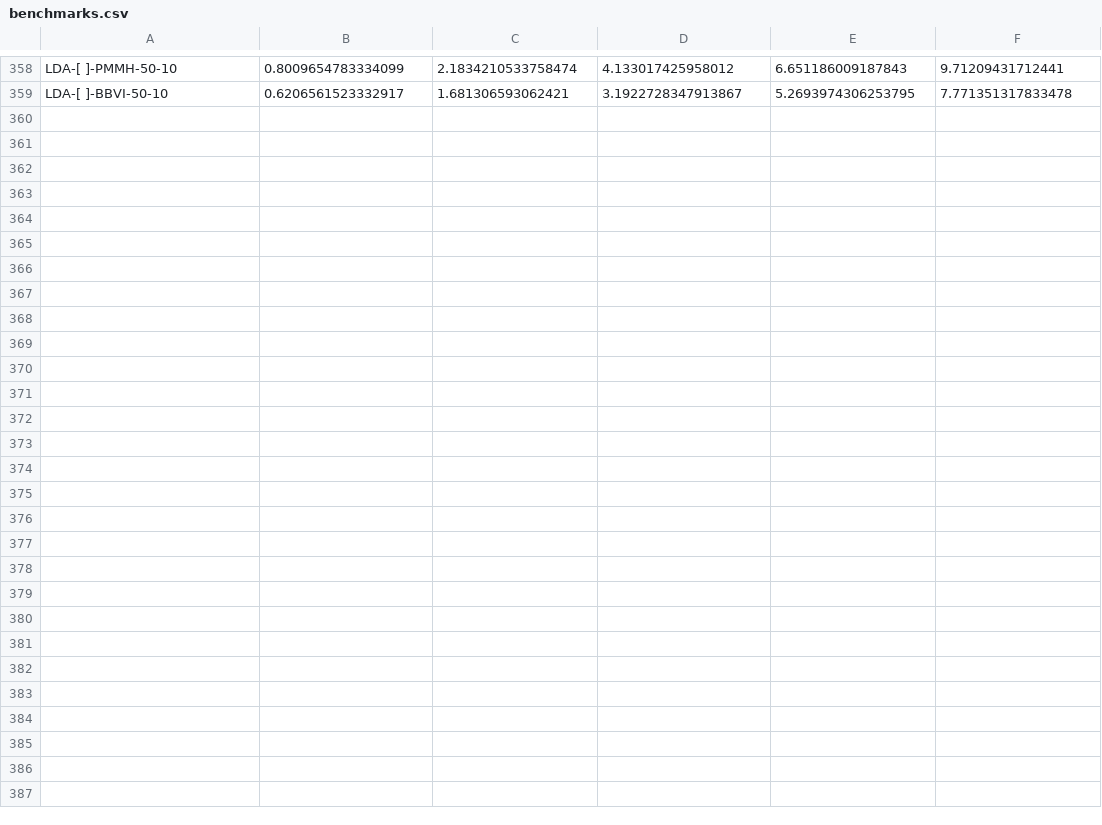
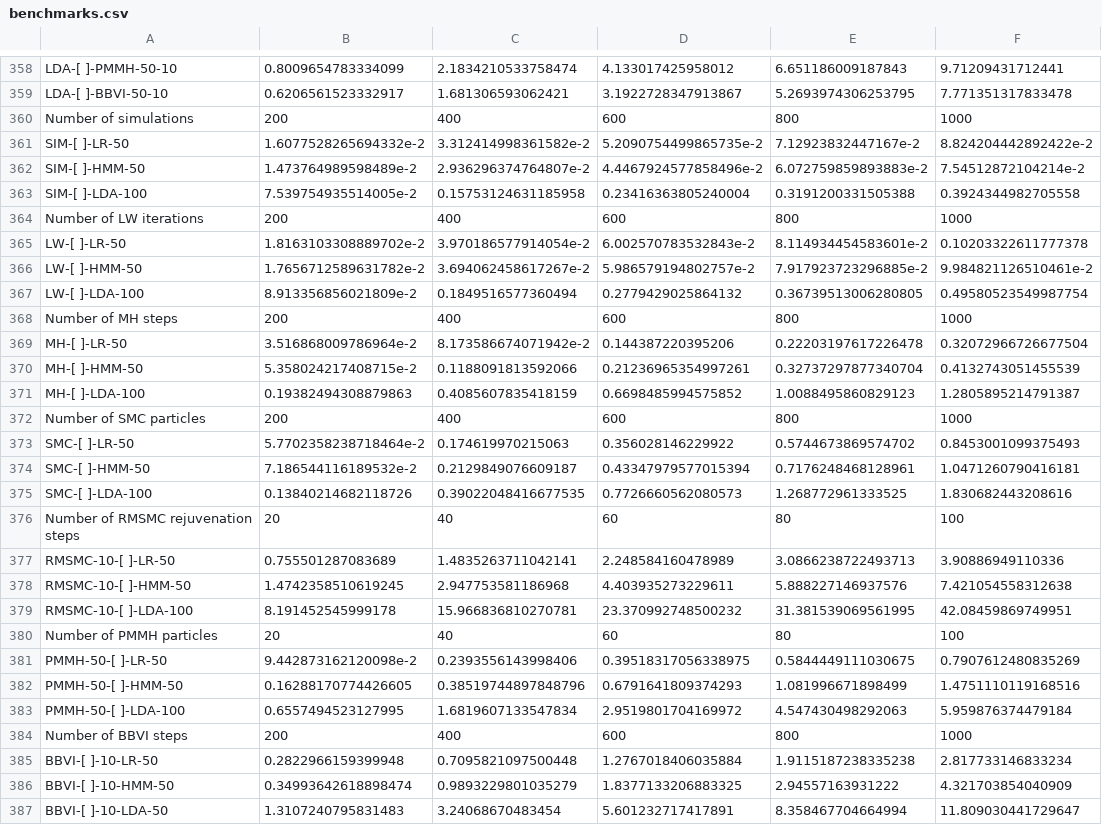
Before and after one commit to min-nguyen/prob-fx-2, a CSV file: examples/benchmarks/benchmarks.csv, drawn as a sheet; only a part is shown, gaps mark what is left out; the diff names each change by its address in the sheet, - before the commit and + after, or states it on an @@ line.

Commit message:
All benchmarks recorded for all algorithms and models + Using sampleIOFixed instead of sampleIO for benchmarks

```diff
--- a/examples/benchmarks/benchmarks.csv
+++ b/examples/benchmarks/benchmarks.csv
+row 360: Number of simulations | 200 | 400 | 600 | 800 | 1000
+row 361: SIM-[ ]-LR-50 | 1.6077528265694332e-2 | 3.312414998361582e-2 | 5.2090754499865735e-2 | 7.12923832447167e-2 | 8.824204442892422e-2
+row 362: SIM-[ ]-HMM-50 | 1.473764989598489e-2 | 2.936296374764807e-2 | 4.4467924577858496e-2 | 6.072759859893883e-2 | 7.54512872104214e-2
+row 363: SIM-[ ]-LDA-100 | 7.539754935514005e-2 | 0.15753124631185958 | 0.23416363805240004 | 0.3191200331505388 | 0.3924344982705558
+row 364: Number of LW iterations | 200 | 400 | 600 | 800 | 1000
+row 365: LW-[ ]-LR-50 | 1.8163103308889702e-2 | 3.970186577914054e-2 | 6.002570783532843e-2 | 8.114934454583601e-2 | 0.10203322611777378
+row 366: LW-[ ]-HMM-50 | 1.7656712589631782e-2 | 3.694062458617267e-2 | 5.986579194802757e-2 | 7.917923723296885e-2 | 9.984821126510461e-2
+row 367: LW-[ ]-LDA-100 | 8.913356856021809e-2 | 0.1849516577360494 | 0.2779429025864132 | 0.36739513006280805 | 0.49580523549987754
+row 368: Number of MH steps | 200 | 400 | 600 | 800 | 1000
+row 369: MH-[ ]-LR-50 | 3.516868009786964e-2 | 8.173586674071942e-2 | 0.144387220395206 | 0.22203197617226478 | 0.32072966726677504
+row 370: MH-[ ]-HMM-50 | 5.358024217408715e-2 | 0.1188091813592066 | 0.21236965354997261 | 0.32737297877340704 | 0.4132743051455539
+row 371: MH-[ ]-LDA-100 | 0.19382494308879863 | 0.4085607835418159 | 0.6698485994575852 | 1.0088495860829123 | 1.2805895214791387
+row 372: Number of SMC particles | 200 | 400 | 600 | 800 | 1000
+row 373: SMC-[ ]-LR-50 | 5.7702358238718464e-2 | 0.174619970215063 | 0.356028146229922 | 0.5744673869574702 | 0.8453001099375493
+row 374: SMC-[ ]-HMM-50 | 7.186544116189532e-2 | 0.2129849076609187 | 0.43347979577015394 | 0.7176248468128961 | 1.0471260790416181
+row 375: SMC-[ ]-LDA-100 | 0.13840214682118726 | 0.39022048416677535 | 0.7726660562080573 | 1.268772961333525 | 1.830682443208616
+row 376: Number of RMSMC rejuvenation steps | 20 | 40 | 60 | 80 | 100
+row 377: RMSMC-10-[ ]-LR-50 | 0.755501287083689 | 1.4835263711042141 | 2.248584160478989 | 3.0866238722493713 | 3.90886949110336
+row 378: RMSMC-10-[ ]-HMM-50 | 1.4742358510619245 | 2.947753581186968 | 4.403935273229611 | 5.888227146937576 | 7.421054558312638
+row 379: RMSMC-10-[ ]-LDA-100 | 8.191452545999178 | 15.966836810270781 | 23.370992748500232 | 31.381539069561995 | 42.08459869749951
+row 380: Number of PMMH particles | 20 | 40 | 60 | 80 | 100
+row 381: PMMH-50-[ ]-LR-50 | 9.442873162120098e-2 | 0.2393556143998406 | 0.39518317056338975 | 0.5844449111030675 | 0.7907612480835269
+row 382: PMMH-50-[ ]-HMM-50 | 0.16288170774426605 | 0.38519744897848796 | 0.6791641809374293 | 1.081996671898499 | 1.4751110119168516
+row 383: PMMH-50-[ ]-LDA-100 | 0.6557494523127995 | 1.6819607133547834 | 2.9519801704169972 | 4.547430498292063 | 5.959876374479184
+row 384: Number of BBVI steps | 200 | 400 | 600 | 800 | 1000
+row 385: BBVI-[ ]-10-LR-50 | 0.2822966159399948 | 0.7095821097500448 | 1.2767018406035884 | 1.9115187238335238 | 2.817733146833234
+row 386: BBVI-[ ]-10-HMM-50 | 0.34993642618898474 | 0.9893229801035279 | 1.8377133206883325 | 2.94557163931222 | 4.321703854040909
+row 387: BBVI-[ ]-10-LDA-50 | 1.3107240795831483 | 3.24068670483454 | 5.601232717417891 | 8.358467704664994 | 11.809030441729647
```
Also changed, not shown: 1 other file.
